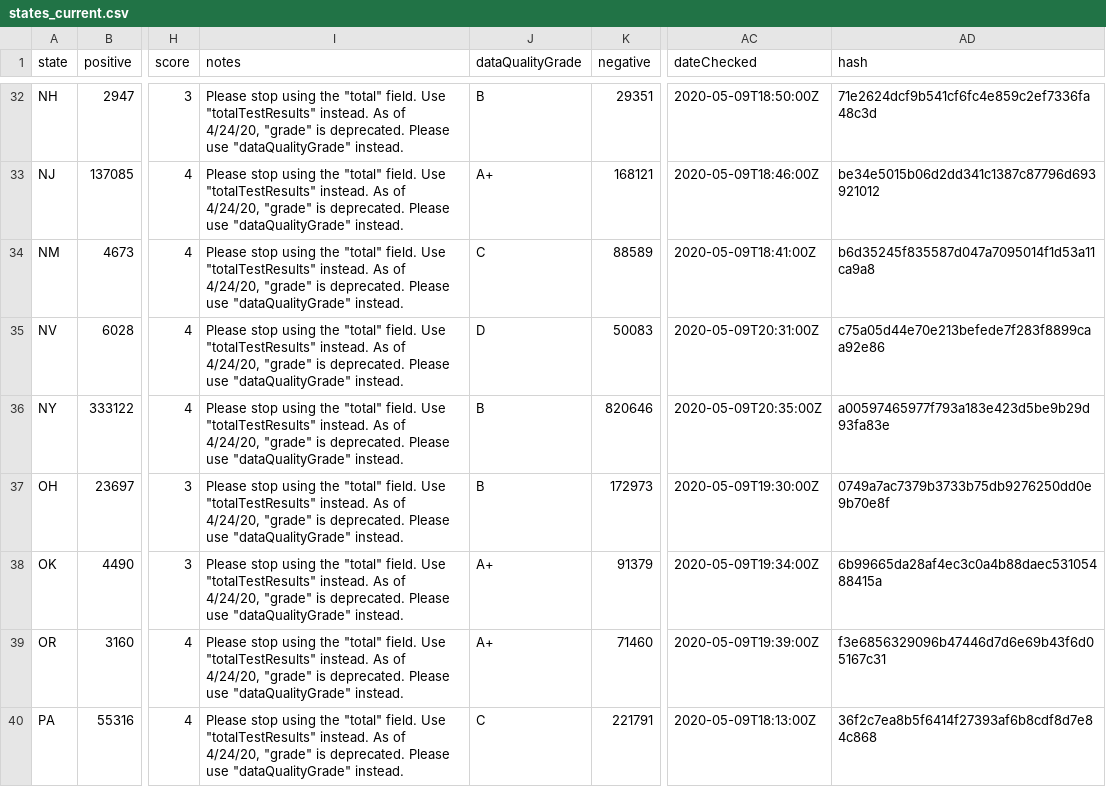
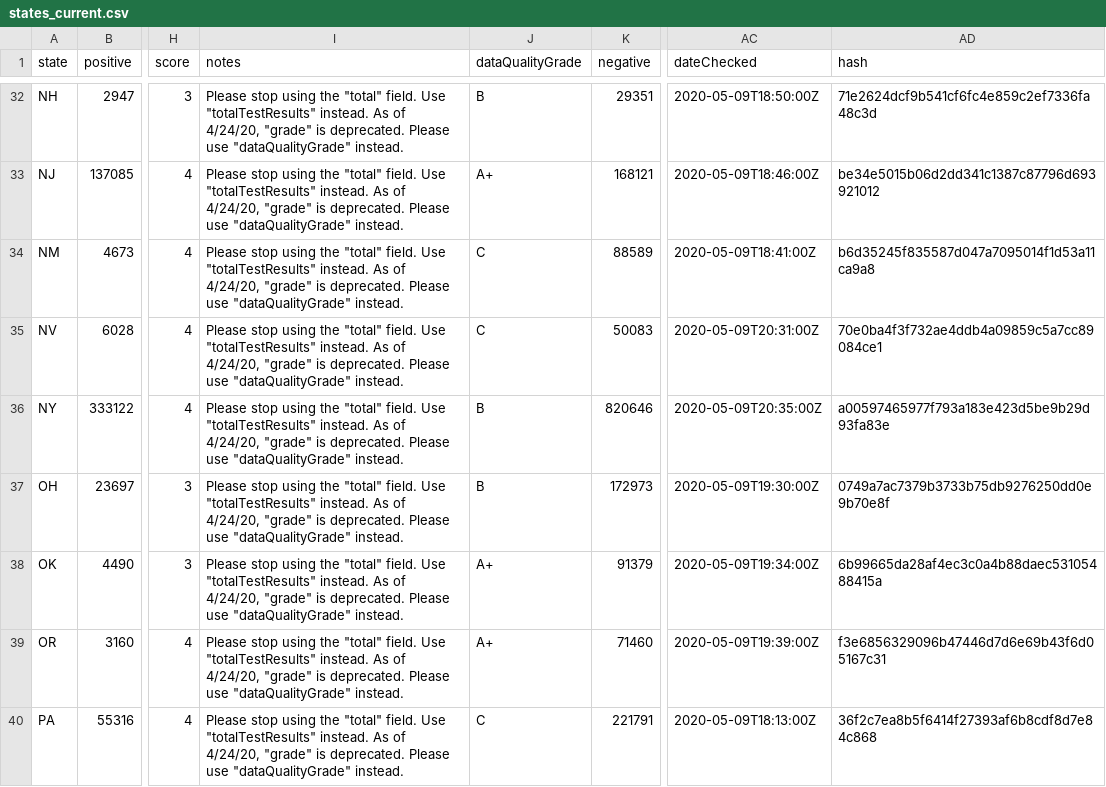
Before and after one commit to thoo/covid-tracking-data, a CSV file: data/states_current.csv, drawn as a sheet; only a part is shown, gaps mark what is left out; the diff names each change by its address in the sheet, - before the commit and + after, or states it on an @@ line.

```diff
--- a/data/states_current.csv
+++ b/data/states_current.csv
-J35 (dataQualityGrade): D
+J35 (dataQualityGrade): C
-AD35 (hash): c75a05d44e70e213befede7f283f8899caa92e86
+AD35 (hash): 70e0ba4f3f732ae4ddb4a09859c5a7cc89084ce1
```
